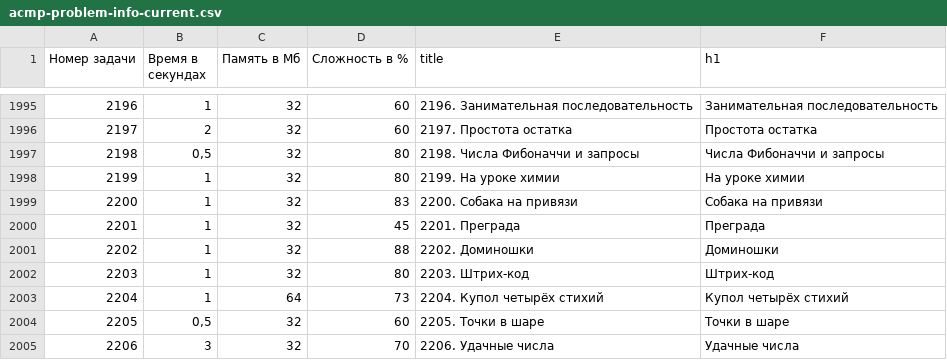
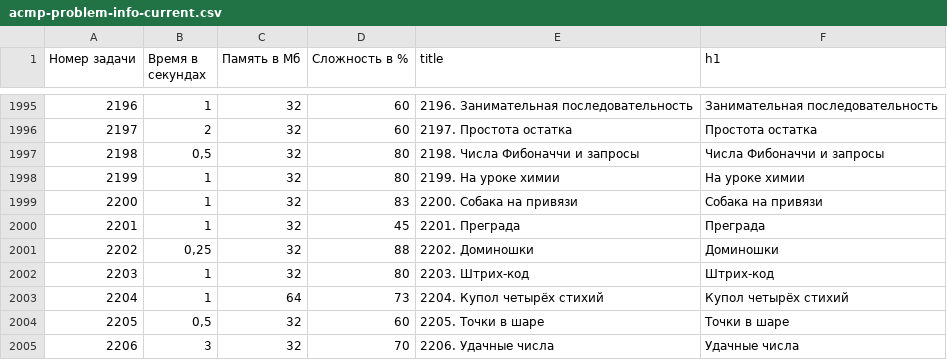
Before and after one commit to BorisMenshikov/acmp-problem-complexity-data, a CSV file: acmp-problem-info-current.csv, drawn as a sheet; only a part is shown, gaps mark what is left out.

```diff
--- a/acmp-problem-info-current.csv
+++ b/acmp-problem-info-current.csv
@@ -2000,3 +2000,3 @@
 2201,1,32,45,2201. Преграда,Преграда
-2202,1,32,88,2202. Доминошки,Доминошки
+2202,"0,25",32,88,2202. Доминошки,Доминошки
 2203,1,32,80,2203. Штрих-код,Штрих-код
```
Also changed, not shown: 1 other file.
